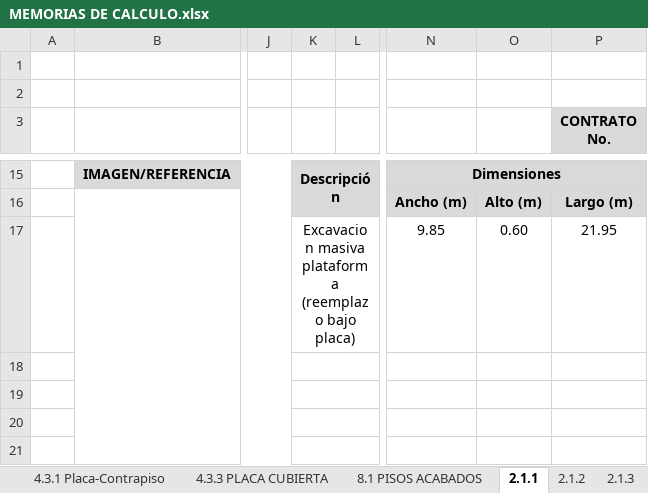
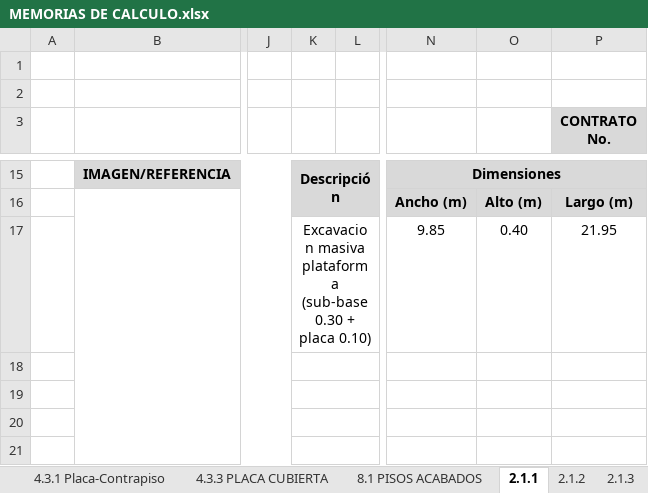
Before and after one commit to saospinap-bit/mi-sistema-de-vida, an Excel workbook: Proyectos/Fundamentos-de-Construccion/MEMORIAS DE CALCULO.xlsx, sheet 2.1.1, drawn as a sheet; only a part is shown, gaps mark what is left out; values as stored, in another font and other column widths than the file's, no borders; the diff covers the shown part only; the diff names each change by its address in the sheet, - before the commit and + after, or states it on an @@ line.

Commit message:
fix(2.1.1): excavacion masiva = 0.40 m (sub-base+placa); el recebo va aparte, no se suma

```diff
--- a/Proyectos/Fundamentos-de-Construccion/MEMORIAS DE CALCULO.xlsx (sheet 2.1.1)
+++ b/Proyectos/Fundamentos-de-Construccion/MEMORIAS DE CALCULO.xlsx (sheet 2.1.1)
-K17: …masiva plataforma (reemplazo bajo placa)
+K17: …masiva plataforma (sub-base 0.30 + placa 0.10)
-O17: 0.60
+O17: 0.40
```
Also changed, not shown: 1 edited cell elsewhere in this sheet, 5 other files.
